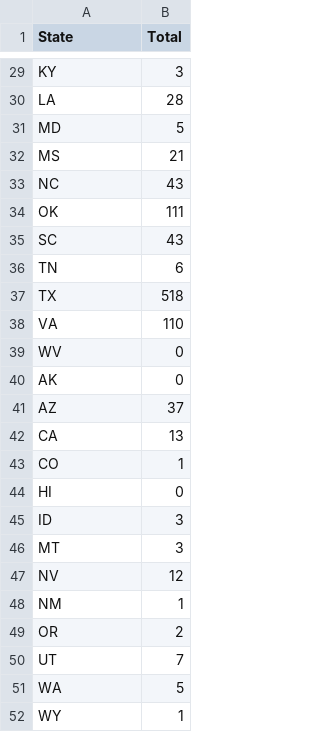
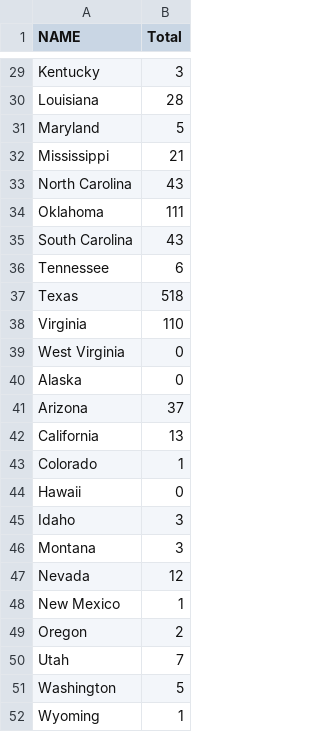
Before and after one commit to geog575-spring2016/capital-punishment, a CSV file: data/Executions/Total77to13.csv, drawn as a sheet; only a part is shown, gaps mark what is left out; the diff covers the shown part only; the diff names each change by its address in the sheet, - before the commit and + after, or states it on an @@ line.

```diff
--- a/data/Executions/Total77to13.csv
+++ b/data/Executions/Total77to13.csv
-A1: State
+A1: NAME
-A29 (NAME): KY
+A29 (NAME): Kentucky
-A30 (NAME): LA
+A30 (NAME): Louisiana
-A31 (NAME): MD
+A31 (NAME): Maryland
-A32 (NAME): MS
+A32 (NAME): Mississippi
-A33 (NAME): NC
+A33 (NAME): North Carolina
-A34 (NAME): OK
+A34 (NAME): Oklahoma
-A35 (NAME): SC
+A35 (NAME): South Carolina
-A36 (NAME): TN
+A36 (NAME): Tennessee
-A37 (NAME): TX
+A37 (NAME): Texas
-A38 (NAME): VA
+A38 (NAME): Virginia
-A39 (NAME): WV
+A39 (NAME): West Virginia
-A40 (NAME): AK
+A40 (NAME): Alaska
-A41 (NAME): AZ
+A41 (NAME): Arizona
-A42 (NAME): CA
+A42 (NAME): California
-A43 (NAME): CO
+A43 (NAME): Colorado
-A44 (NAME): HI
+A44 (NAME): Hawaii
-A45 (NAME): ID
+A45 (NAME): Idaho
-A46 (NAME): MT
+A46 (NAME): Montana
-A47 (NAME): NV
+A47 (NAME): Nevada
-A48 (NAME): NM
+A48 (NAME): New Mexico
-A49 (NAME): OR
+A49 (NAME): Oregon
-A50 (NAME): UT
+A50 (NAME): Utah
-A51 (NAME): WA
+A51 (NAME): Washington
-A52 (NAME): WY
+A52 (NAME): Wyoming
```
Also changed, not shown: 27 edited cells elsewhere in this file, 13 other files.
